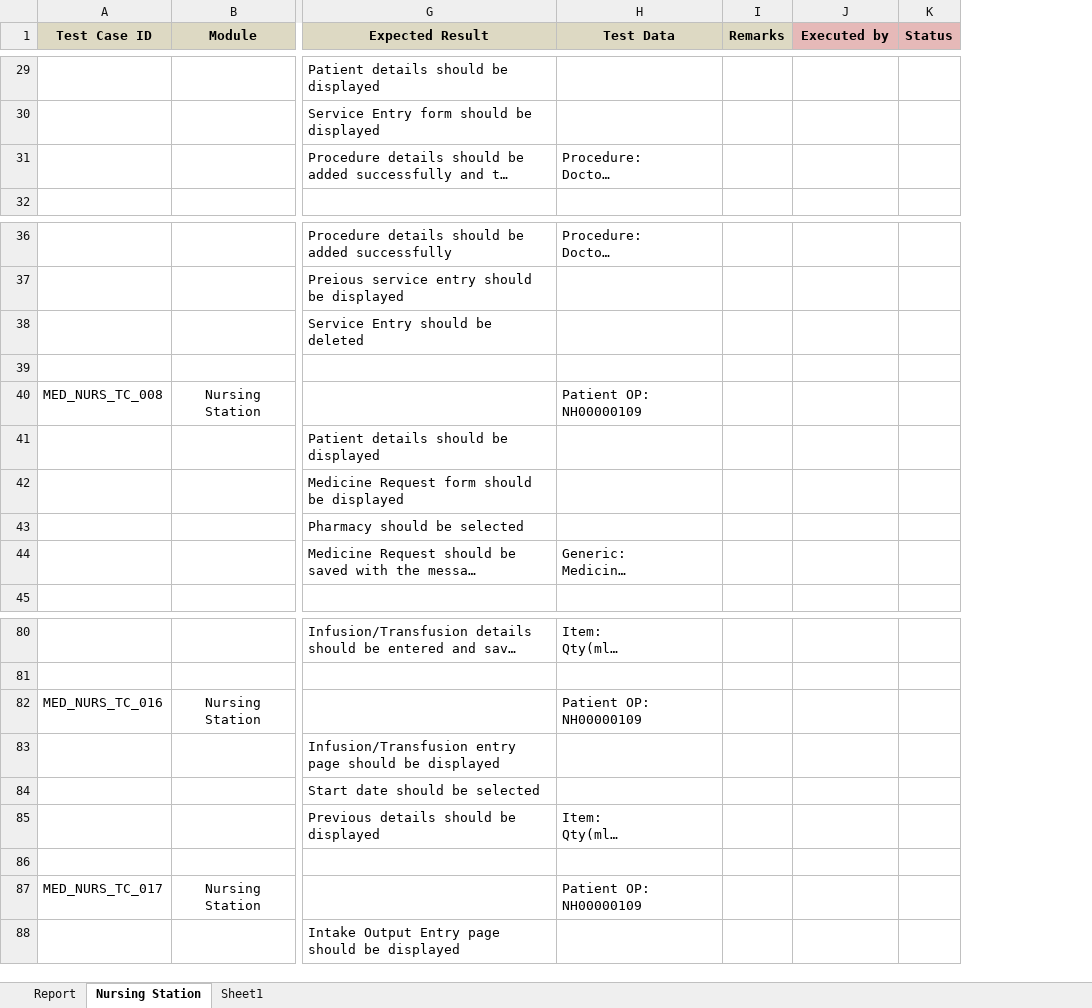
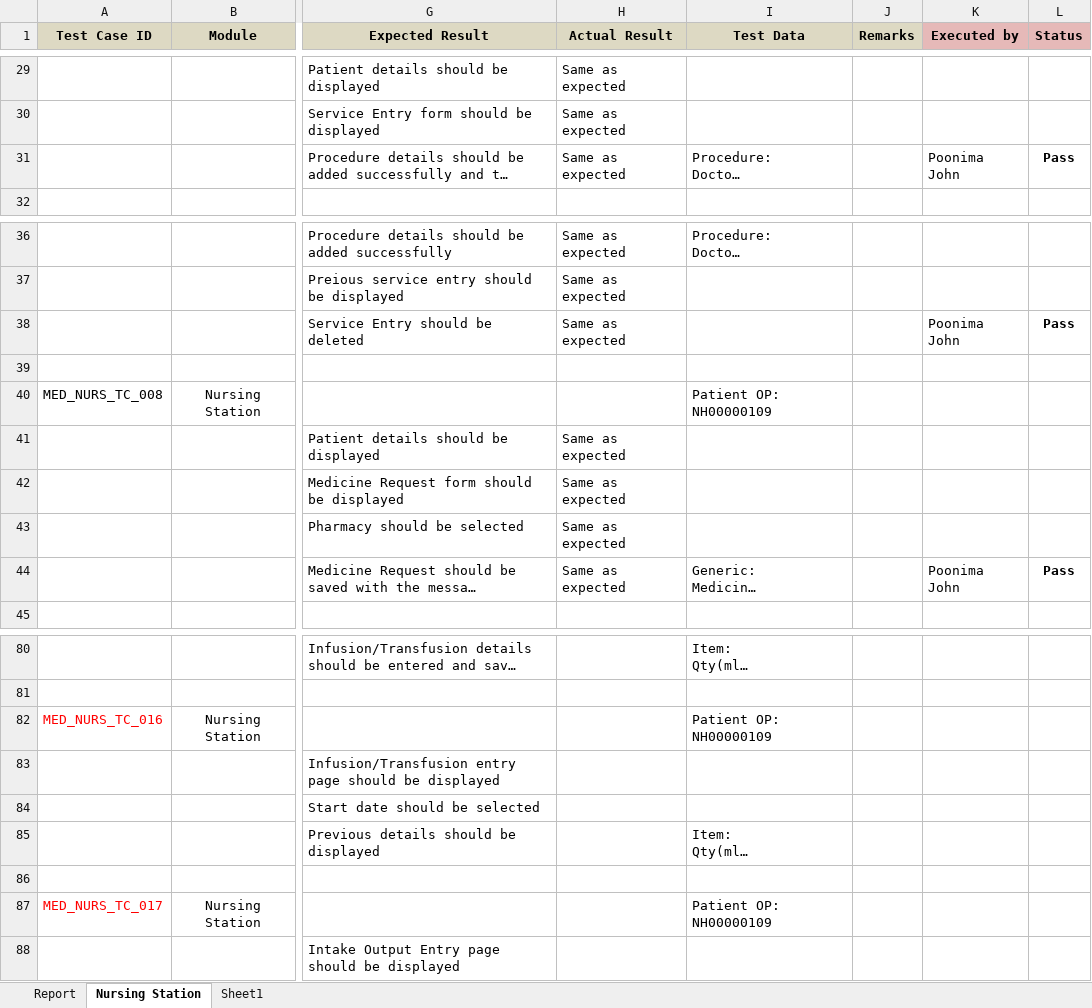
Before and after one commit to RijoJohnPatric/Mediware-Repository, an Excel workbook: Test Execution/Rijo/Test Case - Nursing Station.xlsx, sheet Nursing Station, drawn as a sheet; only a part is shown, gaps mark what is left out; long unchanged cells end in …; values as stored, in another font and other column widths than the file's, no borders; addresses are those after the commit; the diff covers the shown part only; the diff names each change by its address in the sheet, - before the commit and + after, or states it on an @@ line.

```diff
--- a/Test Execution/Rijo/Test Case - Nursing Station.xlsx (sheet Nursing Station)
+++ b/Test Execution/Rijo/Test Case - Nursing Station.xlsx (sheet Nursing Station)
+column H (Actual Result), rows 29-31: all Same as expected; rows 36-44: Same as expected | Same as expected | Same as expected |  |  | Same as expected | Same as expected | Same as expected | Same as expected
-K31 (Executed by): (empty)
+K31 (Executed by): Poonima John
-L31 (Status): (empty)
+L31 (Status): Pass
-K38 (Executed by): (empty)
+K38 (Executed by): Poonima John
-L38 (Status): (empty)
+L38 (Status): Pass
-K44 (Executed by): (empty)
+K44 (Executed by): Poonima John
-L44 (Status): (empty)
+L44 (Status): Pass
-A82 text colour: black
+A82 text colour: #FF0000
-A87 text colour: black
+A87 text colour: #FF0000
```
Also changed, not shown: 25 edited cells and cell formats elsewhere in this sheet, sheet Report, formulas that keep their value, charts or pictures.
